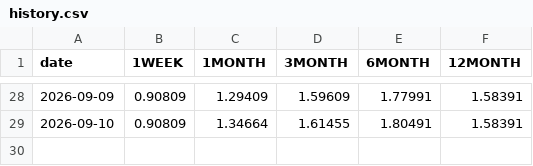
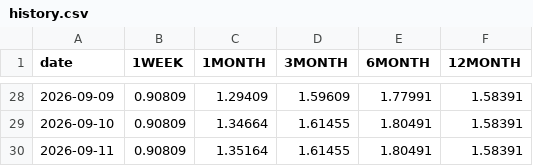
Before and after one commit to ryotaweave/tibor-teams-bot, a CSV file: state/history.csv, drawn as a sheet; only a part is shown, gaps mark what is left out; the diff names each change by its address in the sheet, - before the commit and + after, or states it on an @@ line.

```diff
--- a/state/history.csv
+++ b/state/history.csv
+row 30: 2026-09-11 | 0.90809 | 1.35164 | 1.61455 | 1.80491 | 1.58391
```
Also changed, not shown: 1 other file.
